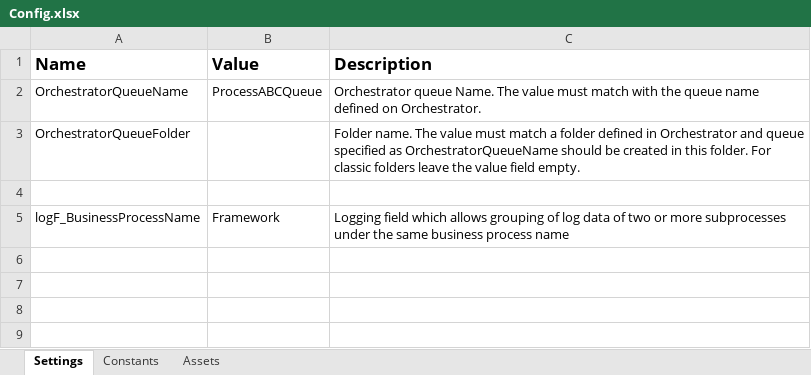
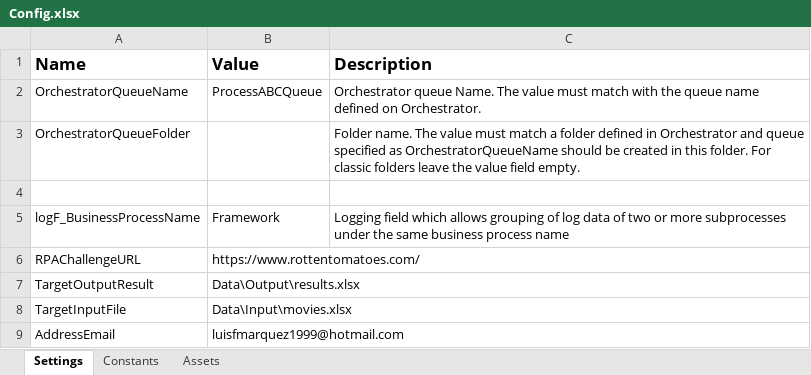
Before and after one commit to Make310/AUX-RPAChallenge_MovieExtraction, an Excel workbook: Data/Config.xlsx, sheet Settings, drawn as a sheet; values as stored, in another font and other column widths than the file's, no borders; the diff names each change by its address in the sheet, - before the commit and + after, or states it on an @@ line.

Commit message:
Feat: get data and proccess completed

```diff
--- a/Data/Config.xlsx (sheet Settings)
+++ b/Data/Config.xlsx (sheet Settings)
+row 6: RPAChallengeURL | https://www.rottentomatoes.com/
+row 7: TargetOutputResult | Data\Output\results.xlsx
+row 8: TargetInputFile | Data\Input\movies.xlsx
+row 9: AddressEmail | luisfmarquez1999@hotmail.com
```
Also changed, not shown: sheet Constants, 58 other files.
